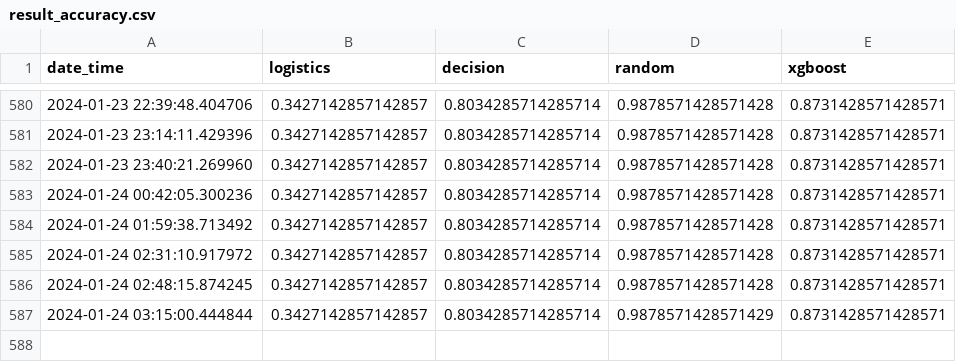
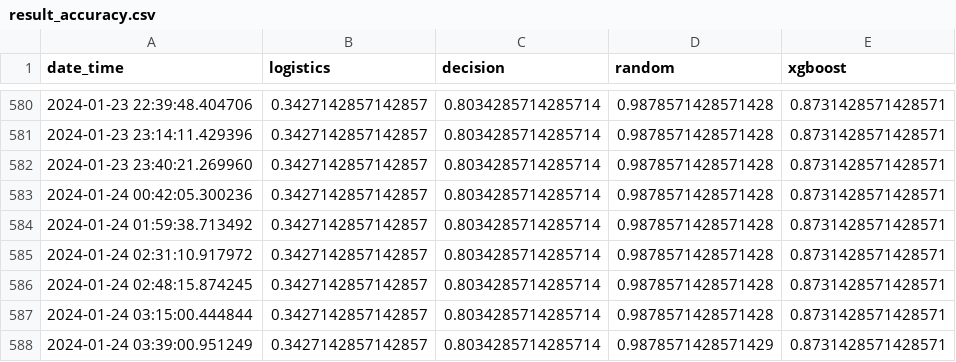
Before and after one commit to saravanans200/Datadrift_POC_with_health_data_mlflow, a CSV file: data/result/result_accuracy.csv, drawn as a sheet; only a part is shown, gaps mark what is left out.

Commit message:
Update CSV file

```diff
--- a/data/result/result_accuracy.csv
+++ b/data/result/result_accuracy.csv
@@ -586,2 +586,3 @@ date_time,logistics,decision,random,xgboost
 2024-01-24 02:48:15.874245,0.3427142857142857,0.8034285714285714,0.9878571428571428,0.8731428571428571
-2024-01-24 03:15:00.444844,0.3427142857142857,0.8034285714285714,0.9878571428571429,0.8731428571428571
+2024-01-24 03:15:00.444844,0.3427142857142857,0.8034285714285714,0.9878571428571428,0.8731428571428571
+2024-01-24 03:39:00.951249,0.3427142857142857,0.8034285714285714,0.9878571428571429,0.8731428571428571
```
